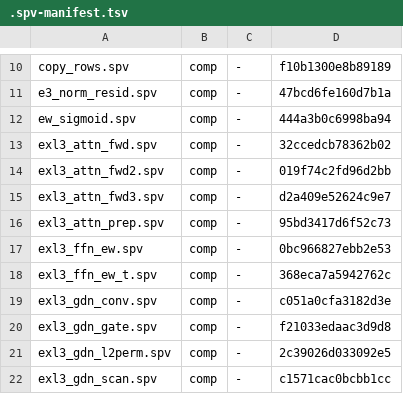
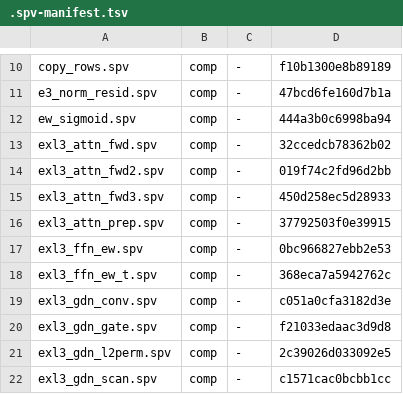
Before and after one commit to ByungHyun21/LLM170, a TSV file: scripts/.spv-manifest.tsv, drawn as a sheet; only a part is shown, gaps mark what is left out.

```diff
--- a/scripts/.spv-manifest.tsv
+++ b/scripts/.spv-manifest.tsv
@@ -14,4 +14,4 @@ exl3_attn_fwd.spv	comp	-	32ccedcb78362b02
 exl3_attn_fwd2.spv	comp	-	019f74c2fd96d2bb
-exl3_attn_fwd3.spv	comp	-	d2a409e52624c9e7
-exl3_attn_prep.spv	comp	-	95bd3417d6f52c73
+exl3_attn_fwd3.spv	comp	-	450d258ec5d28933
+exl3_attn_prep.spv	comp	-	37792503f0e39915
 exl3_ffn_ew.spv	comp	-	0bc966827ebb2e53
```
Also changed, not shown: 8 other files.
